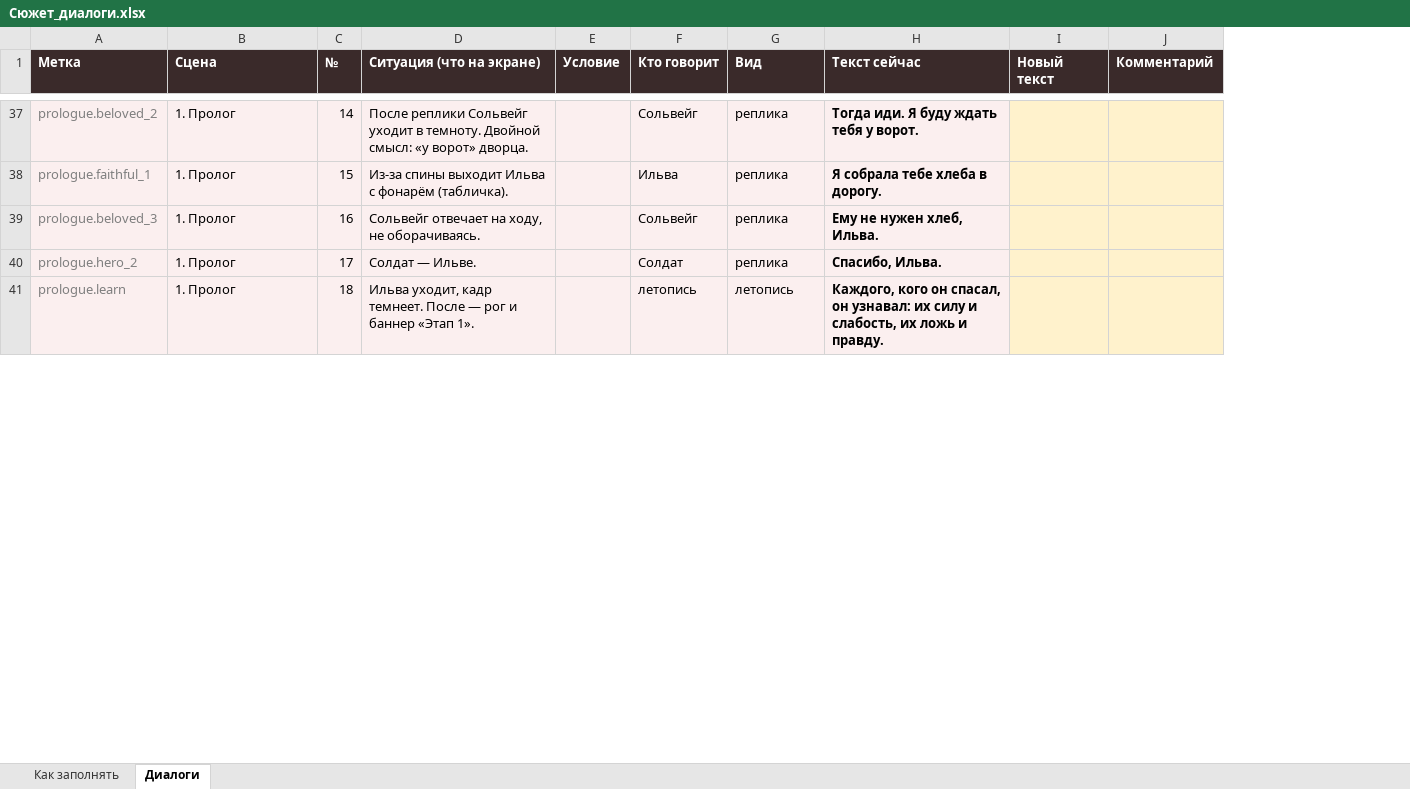
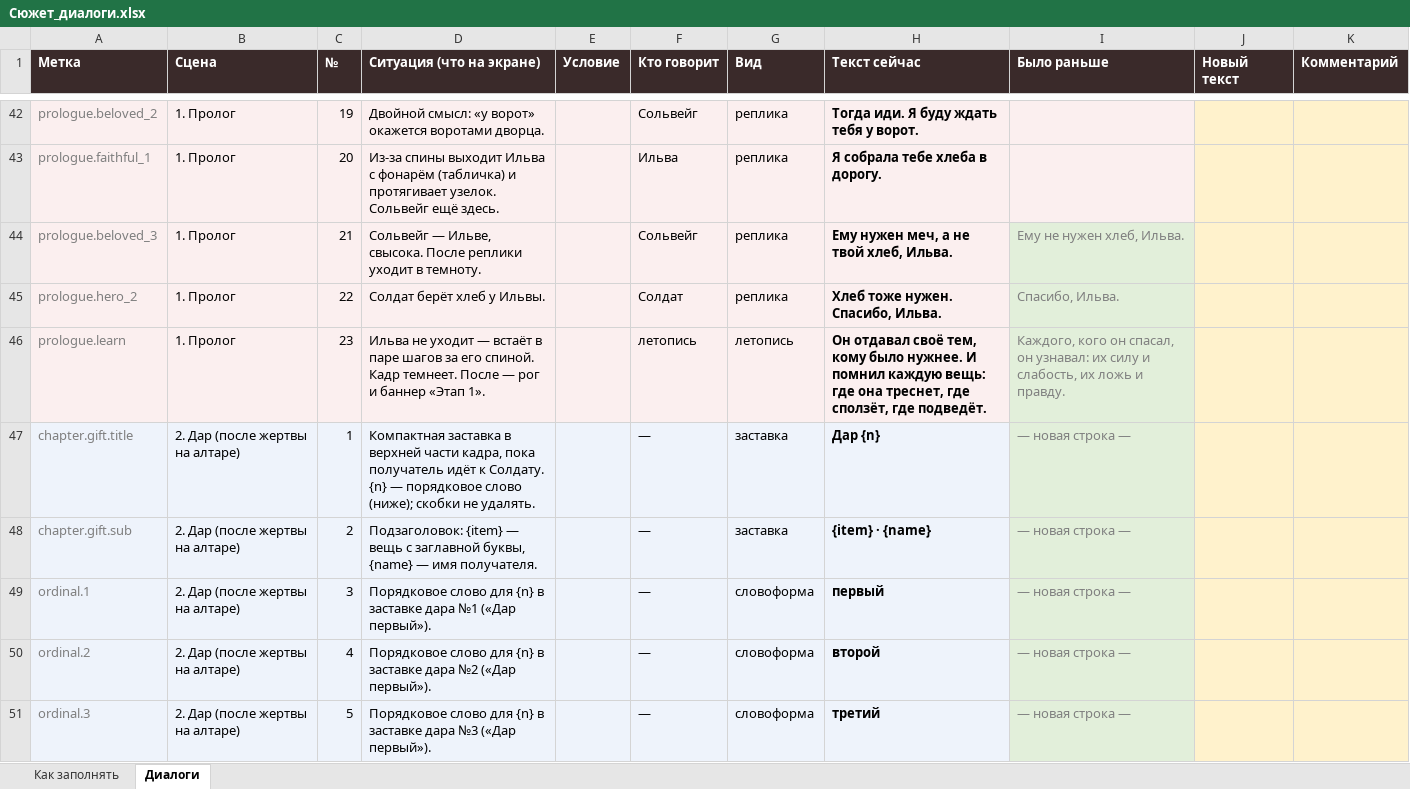
Before and after one commit to dukeNyaken/definitely-not-a-game-jam, an Excel workbook: docs/Сюжет_диалоги.xlsx, sheet Диалоги, drawn as a sheet; only a part is shown, gaps mark what is left out; values as stored, in another font and other column widths than the file's, no borders; addresses are those after the commit; the diff covers the shown part only; the diff names each change by its address in the sheet, - before the commit and + after, or states it on an @@ line.

```diff
--- a/docs/Сюжет_диалоги.xlsx (sheet Диалоги)
+++ b/docs/Сюжет_диалоги.xlsx (sheet Диалоги)
+column I (Было раньше), rows 44-46: Ему не нужен хлеб, Ильва. | Спасибо, Ильва. | Каждого, кого он спасал, он узнавал: их силу и слабость, их ложь и правду.
-C42 (№): 14
+C42 (№): 19
-D42 (Ситуация (что на экране)): После реплики Сольвейг уходит в темноту. Двойной смысл: «у ворот» дворца.
+D42 (Ситуация (что на экране)): Двойной смысл: «у ворот» окажется воротами дворца.
-C43 (№): 15
+C43 (№): 20
-D43 (Ситуация (что на экране)): …с фонарём (табличка).
+D43 (Ситуация (что на экране)): …с фонарём (табличка) и протягивает узелок. Сольвейг ещё здесь.
-C44 (№): 16
+C44 (№): 21
-D44 (Ситуация (что на экране)): Сольвейг отвечает на ходу, не оборачиваясь.
+D44 (Ситуация (что на экране)): Сольвейг — Ильве, свысока. После реплики уходит в темноту.
-H44 (Текст сейчас): Ему не нужен хлеб, Ильва.
+H44 (Текст сейчас): Ему нужен меч, а не твой хлеб, Ильва.
-C45 (№): 17
+C45 (№): 22
-D45 (Ситуация (что на экране)): Солдат — Ильве.
+D45 (Ситуация (что на экране)): Солдат берёт хлеб у Ильвы.
-H45 (Текст сейчас): Спасибо, Ильва.
+H45 (Текст сейчас): Хлеб тоже нужен. Спасибо, Ильва.
-C46 (№): 18
+C46 (№): 23
-D46 (Ситуация (что на экране)): Ильва уходит, кадр темнеет. После…
+D46 (Ситуация (что на экране)): Ильва не уходит — встаёт в паре шагов за его спиной. Кадр темнеет. После…
-H46 (Текст сейчас): Каждого, кого он спасал, он узнавал: их силу и слабость, их ложь и правду.
+H46 (Текст сейчас): Он отдавал своё тем, кому было нужнее. И помнил каждую вещь: где она треснет, где сползёт, где подведёт.
+row 47: chapter.gift.title | 2. Дар (после жертвы на алтаре) | 1 | Компактная заставка в верхней части кадра, пока получатель идёт к Солдату. {n} — порядковое слово (ниже); скобки не удалять. |  | — | заставка | Дар {n} | — новая строка —
+row 48: chapter.gift.sub | 2. Дар (после жертвы на алтаре) | 2 | Подзаголовок: {item} — вещь с заглавной буквы, {name} — имя получателя. |  | — | заставка | {item} · {name} | — новая строка —
+row 49: ordinal.1 | 2. Дар (после жертвы на алтаре) | 3 | Порядковое слово для {n} в заставке дара №1 («Дар первый»). |  | — | словоформа | первый | — новая строка —
+row 50: ordinal.2 | 2. Дар (после жертвы на алтаре) | 4 | Порядковое слово для {n} в заставке дара №2 («Дар первый»). |  | — | словоформа | второй | — новая строка —
+row 51: ordinal.3 | 2. Дар (после жертвы на алтаре) | 5 | Порядковое слово для {n} в заставке дара №3 («Дар первый»). |  | — | словоформа | третий | — новая строка —
```
Also changed, not shown: 24 added rows and 188 edited cells elsewhere in this sheet, sheet Как заполнять, 25 other files.
